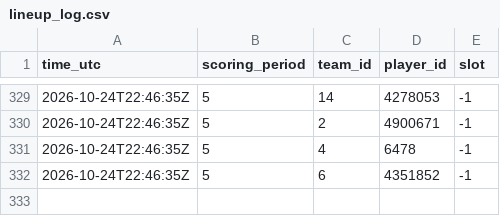
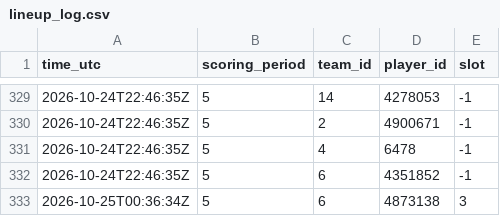
Before and after one commit to thewhitelisted/cg-engine, a CSV file: data/lineup_log.csv, drawn as a sheet; only a part is shown, gaps mark what is left out.

```diff
--- a/data/lineup_log.csv
+++ b/data/lineup_log.csv
@@ -332 +332,2 @@ time_utc,scoring_period,team_id,player_id,slot
 2026-10-24T22:46:35Z,5,6,4351852,-1
+2026-10-25T00:36:34Z,5,6,4873138,3
```
Also changed, not shown: data/status_log.csv.
